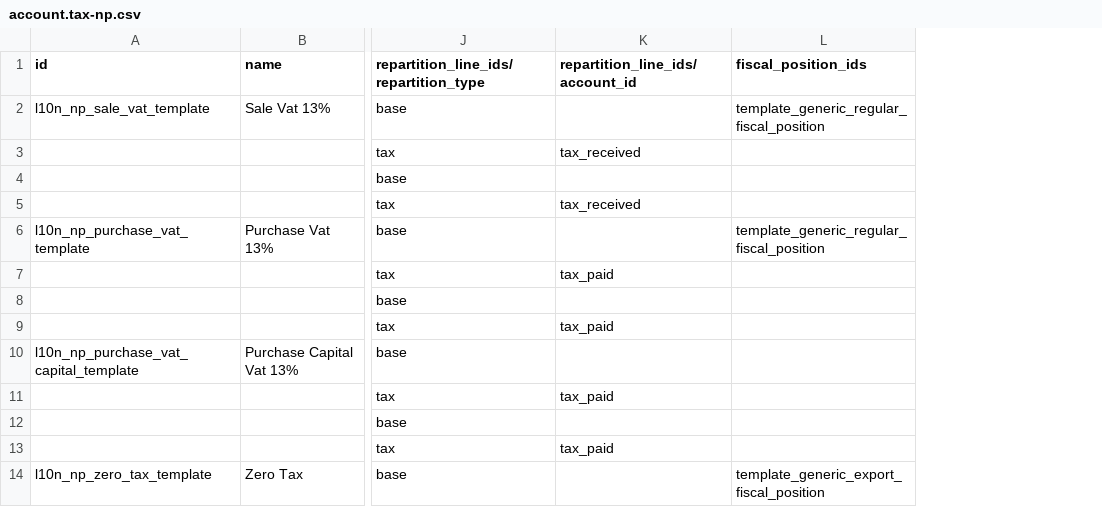
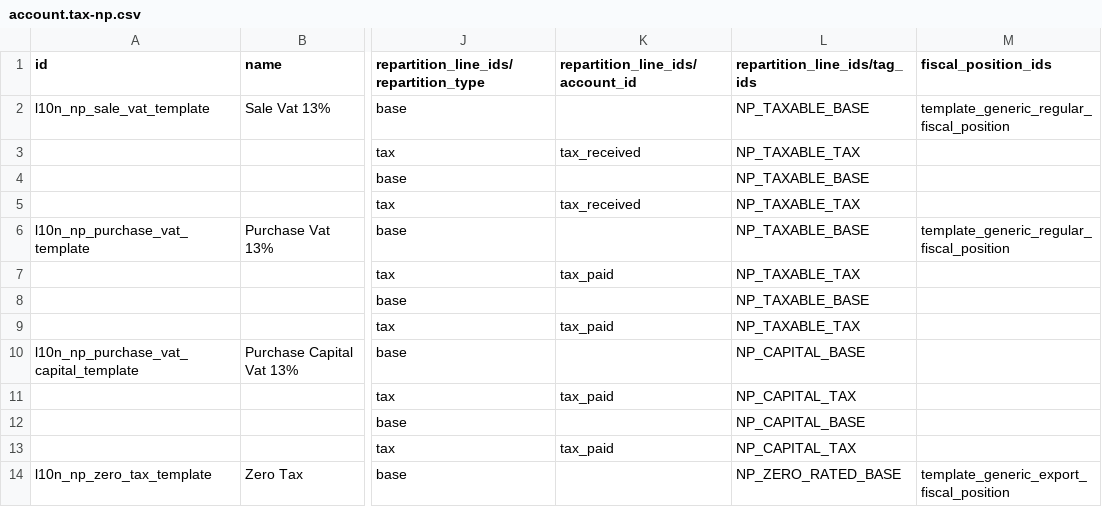
Before and after one commit to Corvanis/odoo-dev, a CSV file: addons/l10n_np/data/template/account.tax-np.csv, drawn as a sheet; only a part is shown, gaps mark what is left out; the diff names each change by its address in the sheet, - before the commit and + after, or states it on an @@ line.

Commit message:
[IMP] l10n_np: Add account.account.tag for better tax separation
Before this commit:
- Taxes had no account_move_line level separation, only xmlids

After this commit:
- Taxes have tags based on them we can now separate the move lines
  accurately rather than relying on xmlids
- Introduces the following tags:
    NP_TAXABLE_{BASE,TAX}
    NP_CAPITAL_{BASE,TAX}
    NP_EXPORT_{BASE,TAX}
    NP_IMPORT_{BASE,TAX}
    NP_EXEMPT_{BASE,TAX}

task-6303256

```diff
--- a/addons/l10n_np/data/template/account.tax-np.csv
+++ b/addons/l10n_np/data/template/account.tax-np.csv
+column L (repartition_line_ids/tag_ids), rows 2-14: NP_TAXABLE_BASE | NP_TAXABLE_TAX | NP_TAXABLE_BASE | NP_TAXABLE_TAX | NP_TAXABLE_BASE | NP_TAXABLE_TAX | NP_TAXABLE_BASE | NP_TAXABLE_TAX | NP_CAPITAL_BASE | NP_CAPITAL_TAX | NP_CAPITAL_BASE | NP_CAPITAL_TAX | NP_ZERO_RATED_BASE
```
Also changed, not shown: 2 other files.
